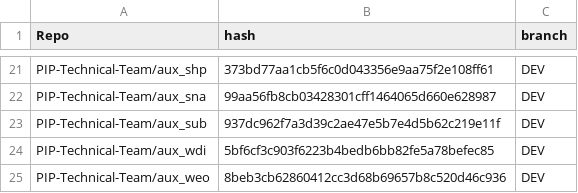
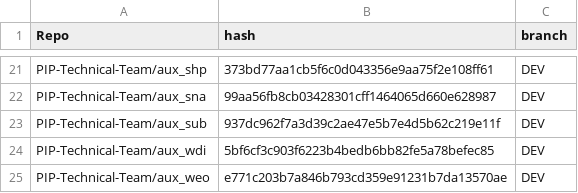
Before and after one commit to PIP-Technical-Team/pipaux, a CSV file: Data/git_metadata.csv, drawn as a sheet; only a part is shown, gaps mark what is left out.

Commit message:
updating csv file

```diff
--- a/Data/git_metadata.csv
+++ b/Data/git_metadata.csv
@@ -24,2 +24,2 @@ PIP-Technical-Team/aux_sub,937dc962f7a3d39c2ae47e5b7e4d5b62c219e11f,DEV
 PIP-Technical-Team/aux_wdi,5bf6cf3c903f6223b4bedb6bb82fe5a78befec85,DEV
-PIP-Technical-Team/aux_weo,8beb3cb62860412cc3d68b69657b8c520d46c936,DEV
+PIP-Technical-Team/aux_weo,e771c203b7a846b793cd359e91231b7da13570ae,DEV
```
